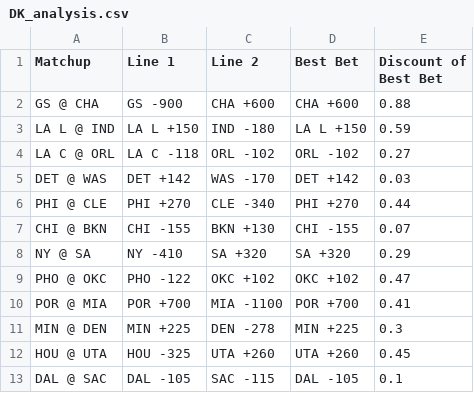
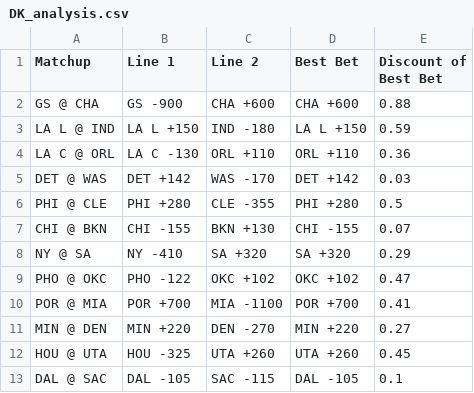
Before and after one commit to b9check/bcbets, a CSV file: DK_analysis.csv, drawn as a sheet.

Commit message:
table updates

```diff
--- a/DK_analysis.csv
+++ b/DK_analysis.csv
@@ -3,5 +3,5 @@ GS  @ CHA,GS  -900,CHA +600,CHA +600,0.88
 LA L @ IND,LA L +150,IND -180,LA L +150,0.59
-LA C @ ORL,LA C -118,ORL -102,ORL -102,0.27
+LA C @ ORL,LA C -130,ORL +110,ORL +110,0.36
 DET @ WAS,DET +142,WAS -170,DET +142,0.03
-PHI @ CLE,PHI +270,CLE -340,PHI +270,0.44
+PHI @ CLE,PHI +280,CLE -355,PHI +280,0.5
 CHI @ BKN,CHI -155,BKN +130,CHI -155,0.07
@@ -10,3 +10,3 @@ PHO @ OKC,PHO -122,OKC +102,OKC +102,0.47
 POR @ MIA,POR +700,MIA -1100,POR +700,0.41
-MIN @ DEN,MIN +225,DEN -278,MIN +225,0.3
+MIN @ DEN,MIN +220,DEN -270,MIN +220,0.27
 HOU @ UTA,HOU -325,UTA +260,UTA +260,0.45
```
Also changed, not shown: rounded_metrics.csv, 1 other file.
